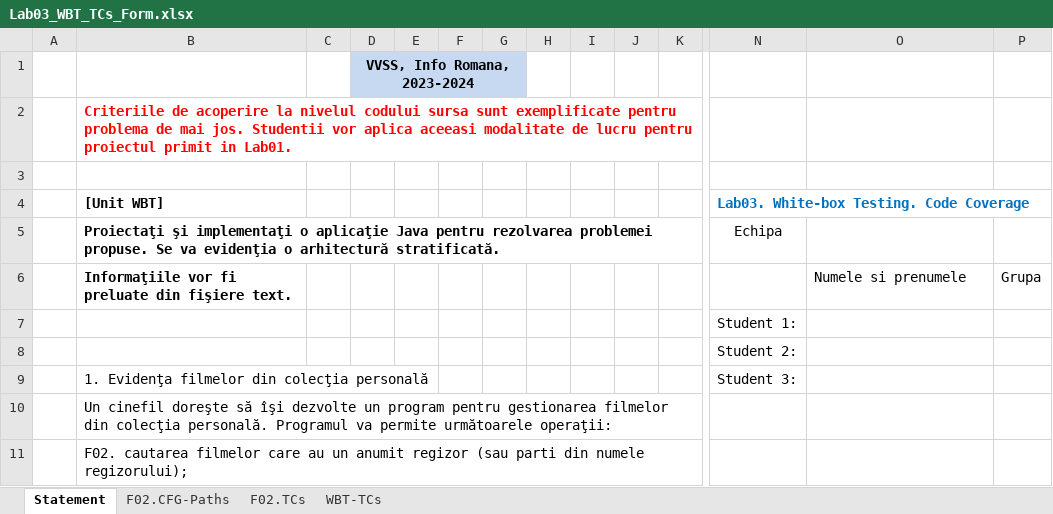
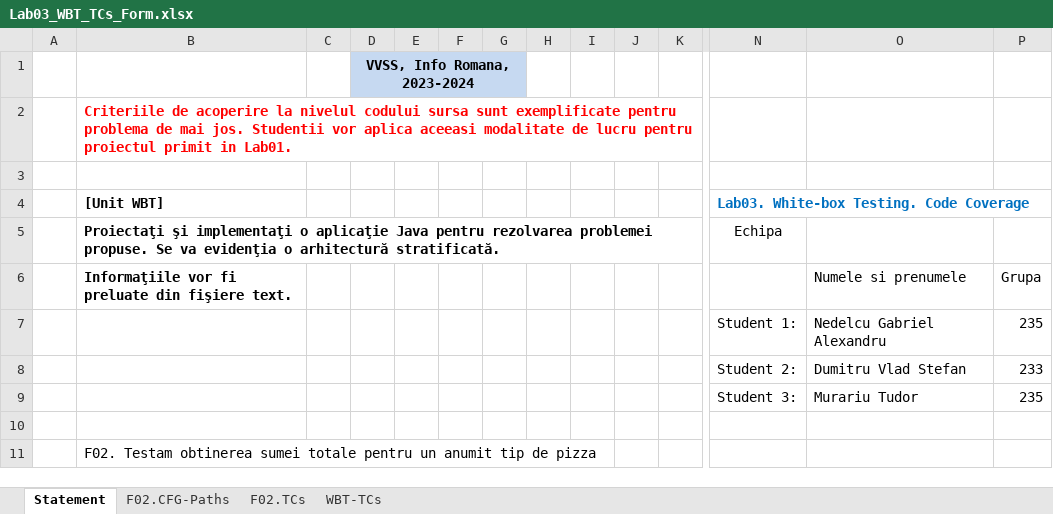
Before and after one commit to Sapcile-Rosii/lab1, an Excel workbook: Docs/Lab03/Lab03_WBT_TCs_Form.xlsx, sheet Statement, drawn as a sheet; only a part is shown, gaps mark what is left out; values as stored, in another font and other column widths than the file's, no borders; removed rows and columns are numbered as before the commit, all else as after; rows hold the shown columns only; the diff names each change by its address in the sheet, - before the commit and + after, or states it on an @@ line.

Commit message:
excel-l3

```diff
--- a/Docs/Lab03/Lab03_WBT_TCs_Form.xlsx (sheet Statement)
+++ b/Docs/Lab03/Lab03_WBT_TCs_Form.xlsx (sheet Statement)
-row 7:  |  |  |  |  |  |  |  |  |  |  | Student 1:
-row 8:  |  |  |  |  |  |  |  |  |  |  | Student 2:
-row 9:  | 1. Evidenţa filmelor din colecţia personală |  |  |  |  |  |  |  |  |  | Student 3:
+row 7:  |  |  |  |  |  |  |  |  |  |  | Student 1: | Nedelcu Gabriel Alexandru | 235
+row 8:  |  |  |  |  |  |  |  |  |  |  | Student 2: | Dumitru Vlad Stefan | 233
+row 9:  |  |  |  |  |  |  |  |  |  |  | Student 3: | Murariu Tudor | 235
-B10 ([Unit WBT]): Un cinefil doreşte să îşi dezvolte un program pentru gestionarea filmelor din colecţia personală. Programul va permite următoarele operaţii:
+B10 ([Unit WBT]): (empty)
-B11 ([Unit WBT]): F02. cautarea filmelor care au un anumit regizor (sau parti din numele regizorului);
+B11 ([Unit WBT]): F02. Testam obtinerea sumei totale pentru un anumit tip de pizza
```
Also changed, not shown: sheet F02.TCs, sheet F02.CFG-Paths, charts or pictures, 1 other file.
